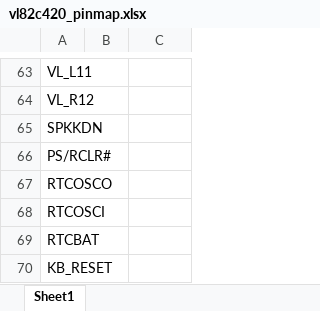
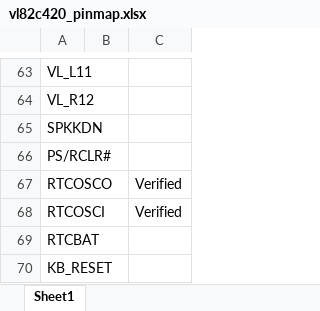
Before and after one commit to squaresausage/Open-Source-PC110, an Excel workbook: Components/U61-VL82C420FC5/Interposer/vl82c420_pinmap.xlsx, sheet Sheet1, drawn as a sheet; only a part is shown, gaps mark what is left out; values as stored, in another font and other column widths than the file's, no borders; the diff names each change by its address in the sheet, - before the commit and + after, or states it on an @@ line.

Commit message:
Add files via upload

```diff
--- a/Components/U61-VL82C420FC5/Interposer/vl82c420_pinmap.xlsx (sheet Sheet1)
+++ b/Components/U61-VL82C420FC5/Interposer/vl82c420_pinmap.xlsx (sheet Sheet1)
-C67:C68: (empty)
+C67:C68: Verified
```
